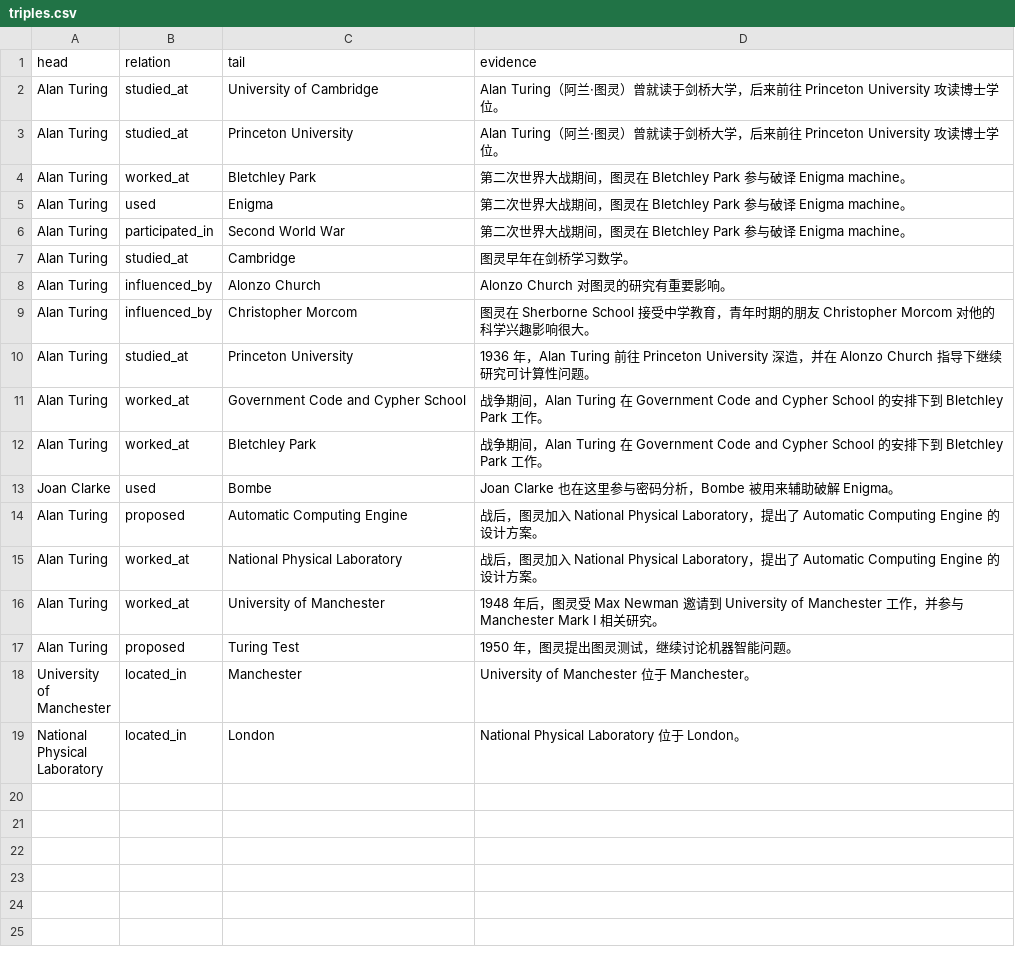
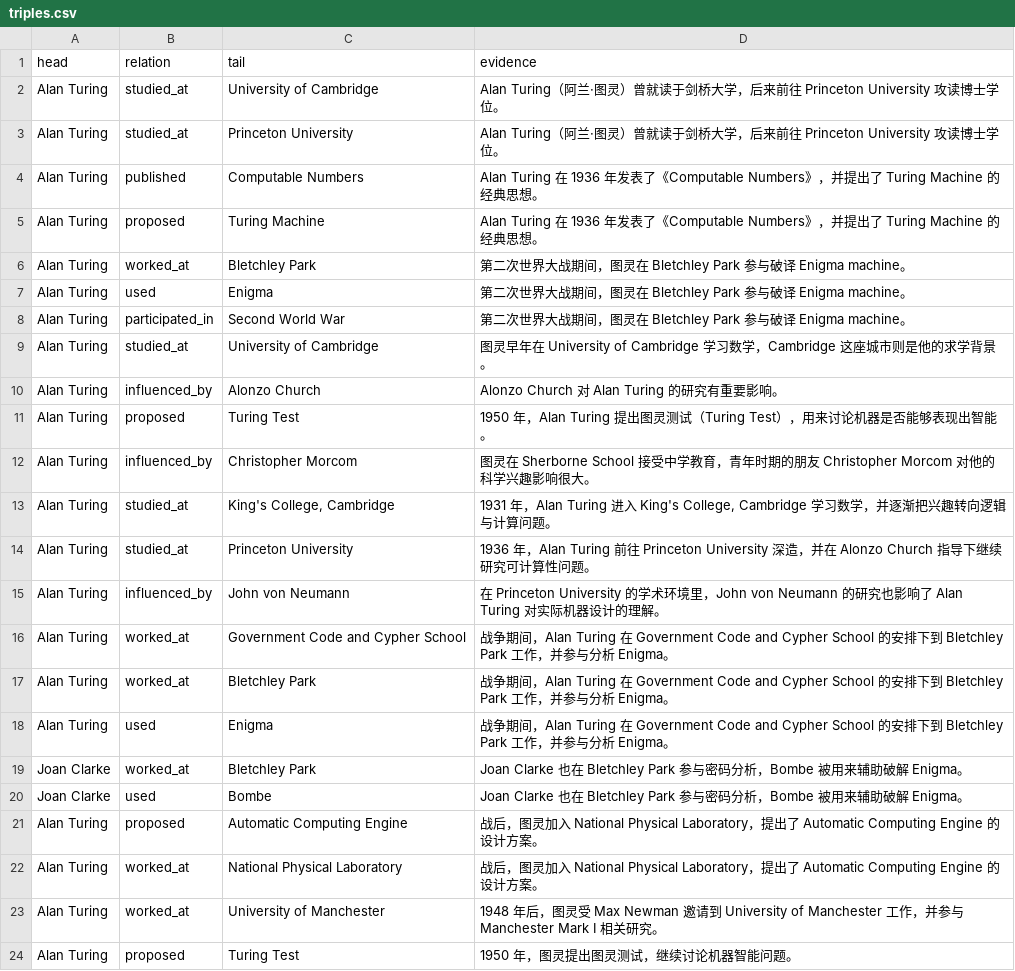
Before and after one commit to KeeperHihi/knowledge-graph, a CSV file: data/output/triples.csv, drawn as a sheet; only a part is shown; the shorter side is filled out with more unchanged rows.

```diff
--- a/data/output/triples.csv
+++ b/data/output/triples.csv
@@ -3,2 +3,4 @@ Alan Turing,studied_at,University of Cambridge,Alan Turing（阿兰·图灵）
 Alan Turing,studied_at,Princeton University,Alan Turing（阿兰·图灵）曾就读于剑桥大学，后来前往 Princeton University 攻读博士学位。
+Alan Turing,published,Computable Numbers,Alan Turing 在 1936 年发表了《Computable Numbers》，并提出了 Turing Machine 的经典思想。
+Alan Turing,proposed,Turing Machine,Alan Turing 在 1936 年发表了《Computable Numbers》，并提出了 Turing Machine 的经典思想。
 Alan Turing,worked_at,Bletchley Park,第二次世界大战期间，图灵在 Bletchley Park 参与破译 Enigma machine。
@@ -6,9 +8,14 @@ Alan Turing,used,Enigma,第二次世界大战期间，图灵在 Bletchley Park
 Alan Turing,participated_in,Second World War,第二次世界大战期间，图灵在 Bletchley Park 参与破译 Enigma machine。
-Alan Turing,studied_at,Cambridge,图灵早年在剑桥学习数学。
-Alan Turing,influenced_by,Alonzo Church,Alonzo Church 对图灵的研究有重要影响。
+Alan Turing,studied_at,University of Cambridge,图灵早年在 University of Cambridge 学习数学，Cambridge 这座城市则是他的求学背景。
+Alan Turing,influenced_by,Alonzo Church,Alonzo Church 对 Alan Turing 的研究有重要影响。
+Alan Turing,proposed,Turing Test,1950 年，Alan Turing 提出图灵测试（Turing Test），用来讨论机器是否能够表现出智能。
 Alan Turing,influenced_by,Christopher Morcom,图灵在 Sherborne School 接受中学教育，青年时期的朋友 Christopher Morcom 对他的科学兴趣影响很大。
+Alan Turing,studied_at,"King's College, Cambridge","1931 年，Alan Turing 进入 King's College, Cambridge 学习数学，并逐渐把兴趣转向逻辑与计算问题。"
 Alan Turing,studied_at,Princeton University,1936 年，Alan Turing 前往 Princeton University 深造，并在 Alonzo Church 指导下继续研究可计算性问题。
-Alan Turing,worked_at,Government Code and Cypher School,战争期间，Alan Turing 在 Government Code and Cypher School 的安排下到 Bletchley Park 工作。
-Alan Turing,worked_at,Bletchley Park,战争期间，Alan Turing 在 Government Code and Cypher School 的安排下到 Bletchley Park 工作。
-Joan Clarke,used,Bombe,Joan Clarke 也在这里参与密码分析，Bombe 被用来辅助破解 Enigma。
+Alan Turing,influenced_by,John von Neumann,在 Princeton University 的学术环境里，John von Neumann 的研究也影响了 Alan Turing 对实际机器设计的理解。
+Alan Turing,worked_at,Government Code and Cypher School,战争期间，Alan Turing 在 Government Code and Cypher School 的安排下到 Bletchley Park 工作，并参与分析 Enigma。
+Alan Turing,worked_at,Bletchley Park,战争期间，Alan Turing 在 Government Code and Cypher School 的安排下到 Bletchley Park 工作，并参与分析 Enigma。
+Alan Turing,used,Enigma,战争期间，Alan Turing 在 Government Code and Cypher School 的安排下到 Bletchley Park 工作，并参与分析 Enigma。
+Joan Clarke,worked_at,Bletchley Park,Joan Clarke 也在 Bletchley Park 参与密码分析，Bombe 被用来辅助破解 Enigma。
+Joan Clarke,used,Bombe,Joan Clarke 也在 Bletchley Park 参与密码分析，Bombe 被用来辅助破解 Enigma。
 Alan Turing,proposed,Automatic Computing Engine,战后，图灵加入 National Physical Laboratory，提出了 Automatic Computing Engine 的设计方案。
```
Also changed, not shown: data/output/relations.csv, 23 other files.
